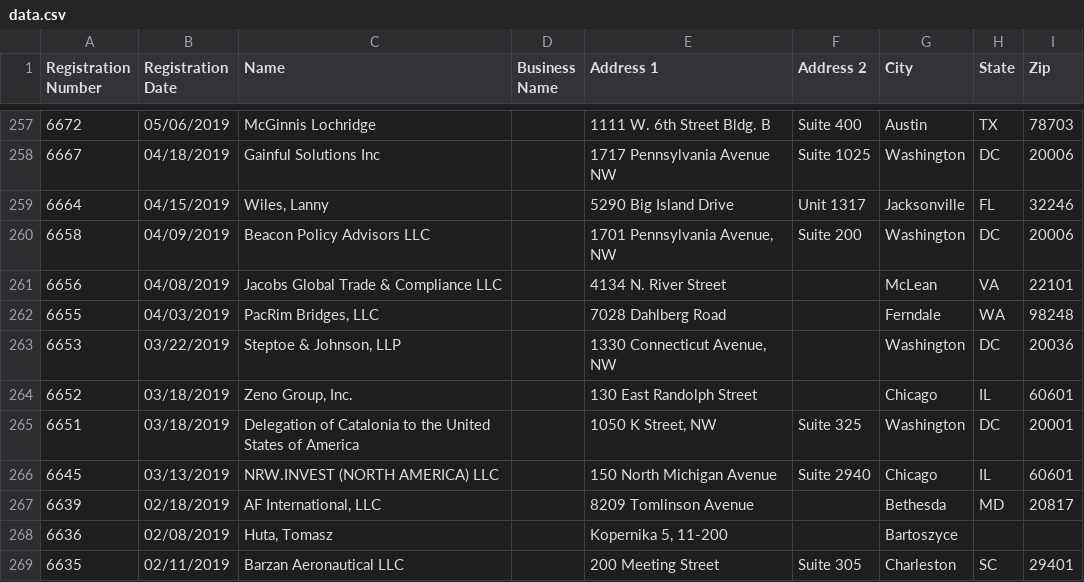
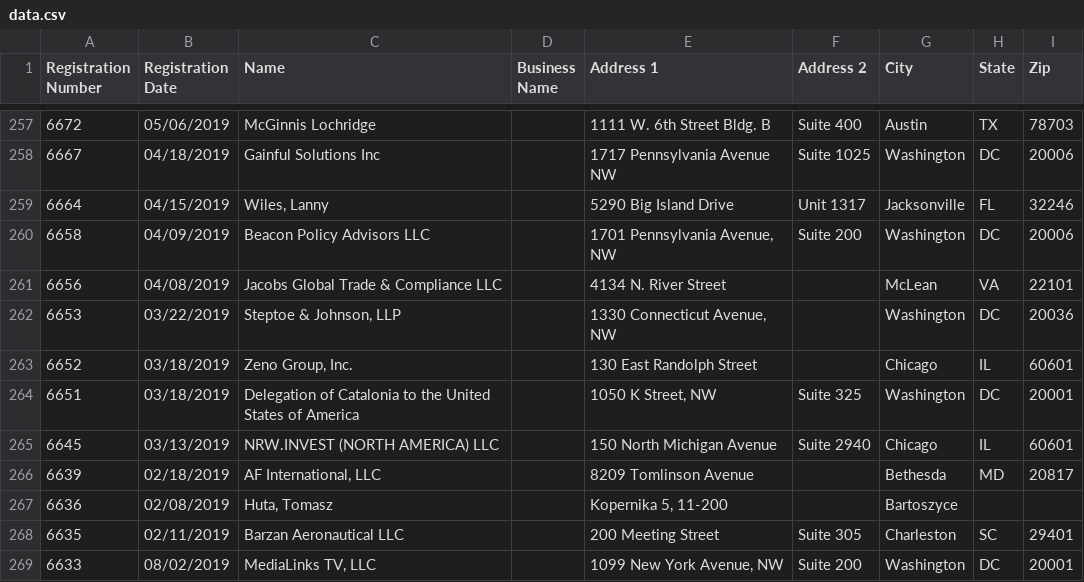
Before and after one commit to markschaver/FARA-Active, a CSV file: data.csv, drawn as a sheet; only a part is shown, gaps mark what is left out; the shorter side is filled out with more unchanged rows; the diff names each change by its address in the sheet, - before the commit and + after, or states it on an @@ line.

Commit message:
Flat: latest data (2022-10-02T08:25:29.765Z) {   "date": "2022-10-02T08:25:29.765Z",   "files": [     {       "name": "data.csv",       "deltaBytes": -94,       "source": "https://efile.fara.gov/api/v1/Registrants/csv/Active"     }   ] }

```diff
--- a/data.csv
+++ b/data.csv
-row 262: 6655 | 04/03/2019 | PacRim Bridges, LLC |  | 7028 Dahlberg Road |  | Ferndale | WA | 98248
```
